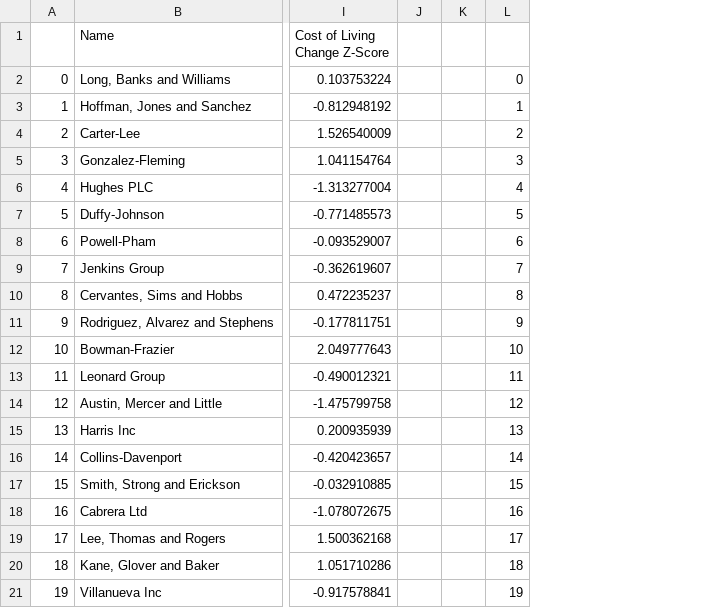
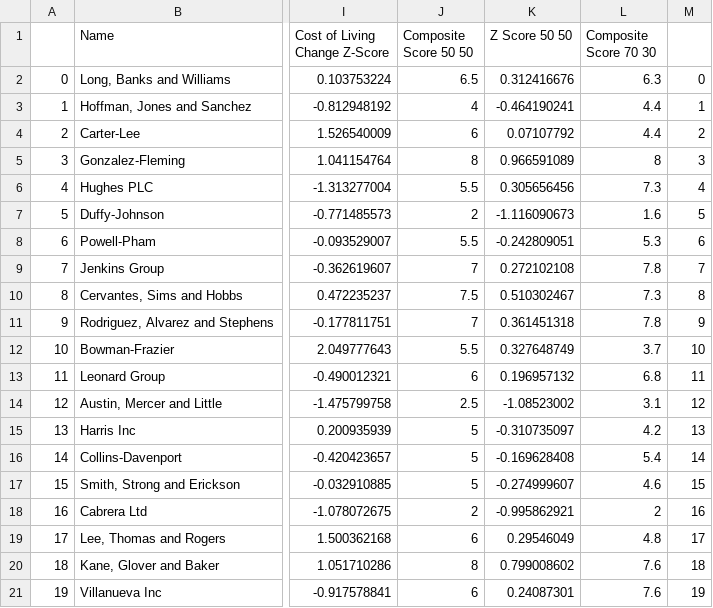
Before and after one commit to Rodrigofch7/data-centers-urban-effects, a CSV file: data_analysis/tests_index_dummy_data.csv, drawn as a sheet; only a part is shown, gaps mark what is left out; removed rows and columns are numbered as before the commit, all else as after; the diff names each change by its address in the sheet, - before the commit and + after, or states it on an @@ line.

Commit message:
Adding tests for index creation

```diff
--- a/data_analysis/tests_index_dummy_data.csv
+++ b/data_analysis/tests_index_dummy_data.csv
-column J, empty
-column K, empty
+column J (Composite Score 50 50), rows 2-21: 6.5 | 4 | 6 | 8 | 5.5 | 2 | 5.5 | 7 | 7.5 | 7 | 5.5 | 6 | 2.5 | 5 | 5 | 5 | 2 | 6 | 8 | 6
+column K (Z Score 50 50), rows 2-21: 0.312416676 | -0.464190241 | 0.07107792 | 0.966591089 | 0.305656456 | -1.116090673 | -0.242809051 | 0.272102108 | 0.510302467 | 0.361451318 | 0.327648749 | 0.196957132 | -1.08523002 | -0.310735097 | -0.169628408 | -0.274999607 | -0.995862921 | 0.29546049 | 0.799008602 | 0.24087301
+column L (Composite Score 70 30), rows 2-21: 6.3 | 4.4 | 4.4 | 8 | 7.3 | 1.6 | 5.3 | 7.8 | 7.3 | 7.8 | 3.7 | 6.8 | 3.1 | 4.2 | 5.4 | 4.6 | 2 | 4.8 | 7.6 | 7.6
```
Also changed, not shown: 1 other file.
